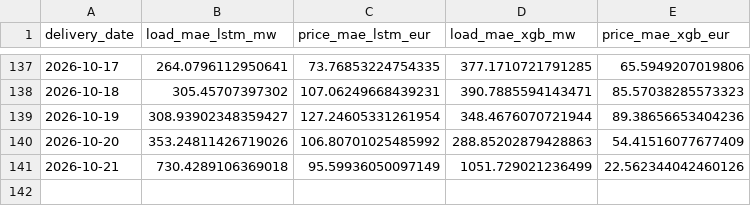
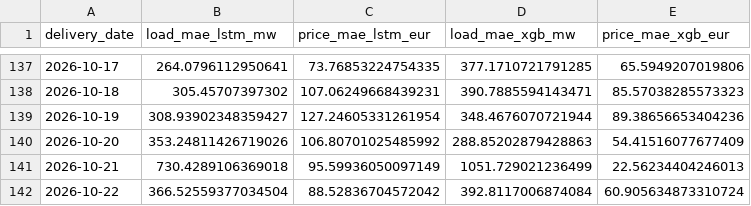
Before and after one commit to connectashish028/german-day-ahead-forecast, a CSV file: backtest_results/drift_log.csv, drawn as a sheet; only a part is shown, gaps mark what is left out.

```diff
--- a/backtest_results/drift_log.csv
+++ b/backtest_results/drift_log.csv
@@ -140,2 +140,3 @@ delivery_date,load_mae_lstm_mw,price_mae_lstm_eur,load_mae_xgb_mw,price_mae_xgb_
 2026-10-20,353.24811426719026,106.80701025485992,288.85202879428863,54.41516077677409
-2026-10-21,730.4289106369018,95.59936050097149,1051.729021236499,22.562344042460126
+2026-10-21,730.4289106369018,95.59936050097149,1051.729021236499,22.56234404246013
+2026-10-22,366.52559377034504,88.52836704572042,392.8117006874084,60.905634873310724
```
Also changed, not shown: 3 other files.
